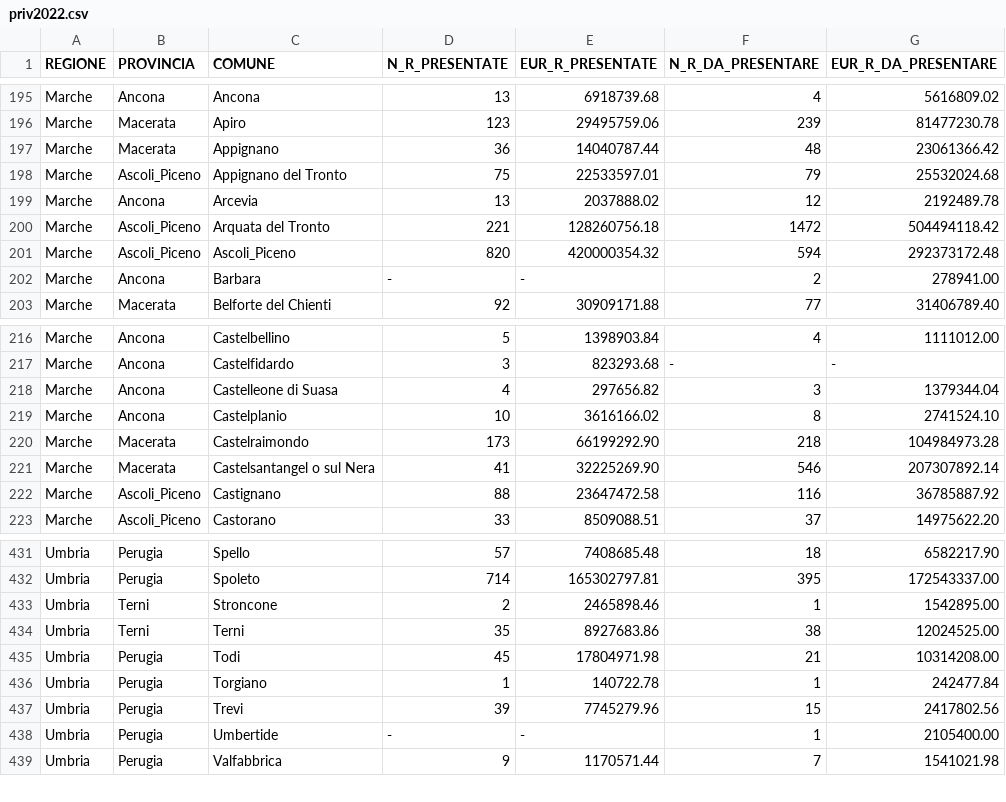
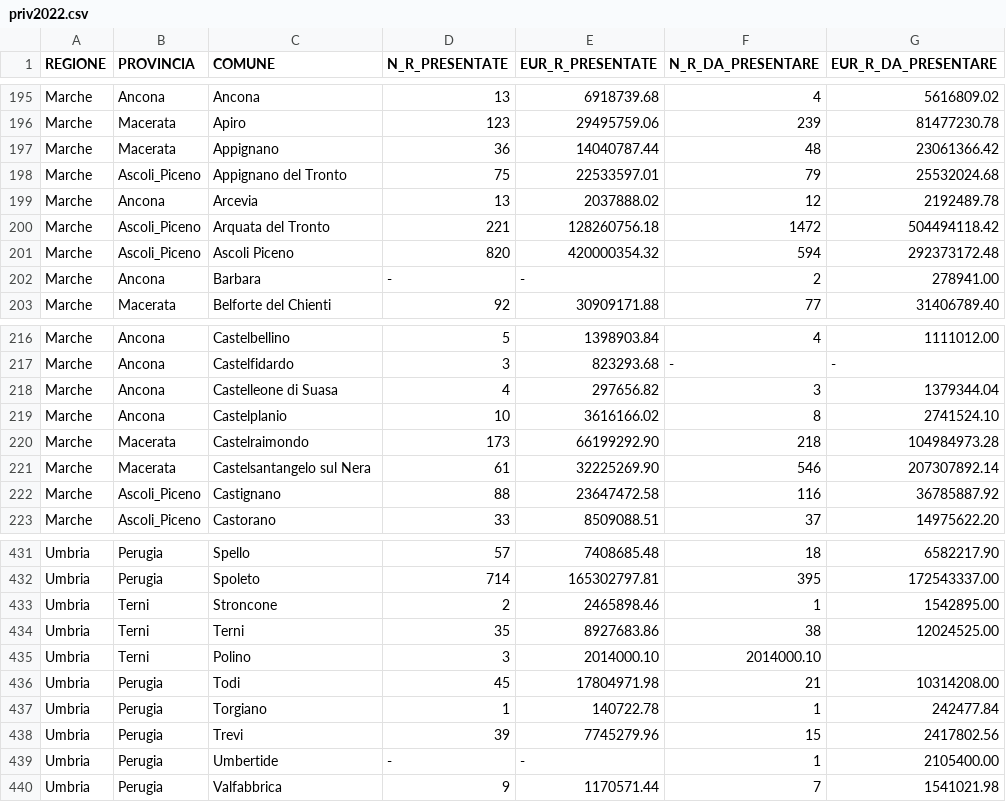
Before and after one commit to mmamei/earthquake2016, a CSV file: sisma2016_data/priv2022.csv, drawn as a sheet; only a part is shown, gaps mark what is left out.

```diff
--- a/sisma2016_data/priv2022.csv
+++ b/sisma2016_data/priv2022.csv
@@ -200,3 +200,3 @@ Marche,Ancona,Arcevia,13,2037888.02,12,2192489.78
 Marche,Ascoli_Piceno,Arquata del Tronto,221,128260756.18,1472,504494118.42
-Marche,Ascoli_Piceno,Ascoli_Piceno,820,420000354.32,594,292373172.48
+Marche,Ascoli_Piceno,Ascoli Piceno,820,420000354.32,594,292373172.48
 Marche,Ancona,Barbara,-,-,2,278941.00
@@ -220,3 +220,3 @@ Marche,Ancona,Castelplanio,10,3616166.02,8,2741524.10
 Marche,Macerata,Castelraimondo,173,66199292.90,218,104984973.28
-Marche,Macerata,Castelsantangel o sul Nera,41,32225269.90,546,207307892.14
+Marche,Macerata,Castelsantangelo sul Nera,61,32225269.90,546,207307892.14
 Marche,Ascoli_Piceno,Castignano,88,23647472.58,116,36785887.92
@@ -434,2 +434,3 @@ Umbria,Terni,Stroncone,2,2465898.46,1,1542895.00
 Umbria,Terni,Terni,35,8927683.86,38,12024525.00
+Umbria,Terni,Polino,3,2014000.10,2014000.10
 Umbria,Perugia,Todi,45,17804971.98,21,10314208.00
```
Also changed, not shown: sisma2016_data/pubb2022.csv, sisma2016_data/tot2022.csv, 13 other files.
